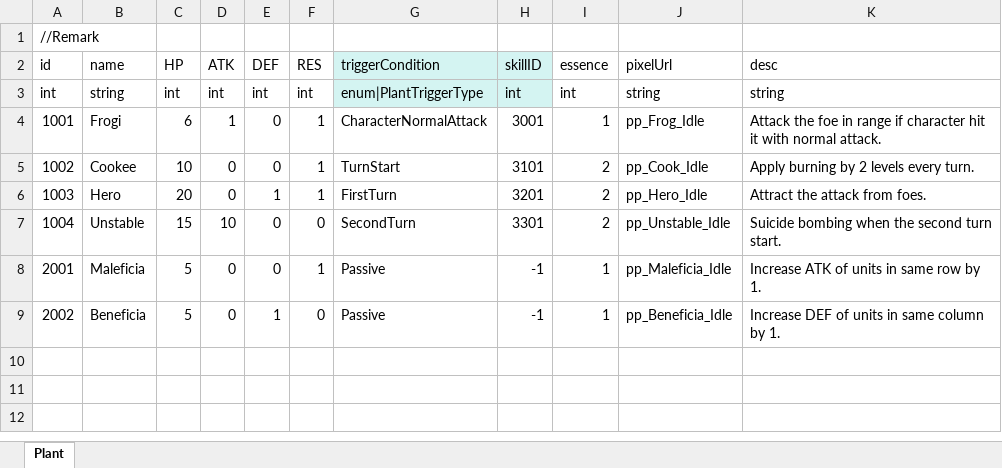
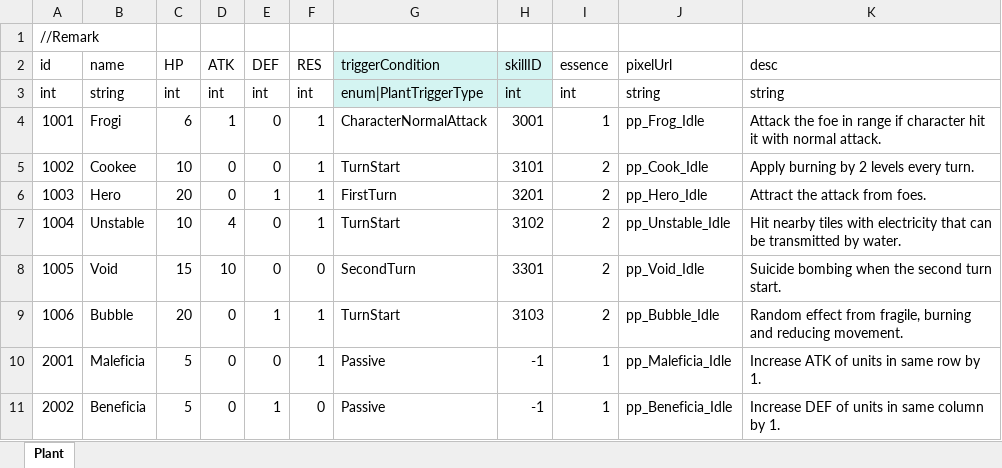
Before and after one commit to LUOHONGPENG/HermitRabbit, an Excel workbook: Assets/Excel/Plant.xlsx, sheet Plant, drawn as a sheet; values as stored, in another font and other column widths than the file's, no borders; the diff names each change by its address in the sheet, - before the commit and + after, or states it on an @@ line.

Commit message:
AddPlant

```diff
--- a/Assets/Excel/Plant.xlsx (sheet Plant)
+++ b/Assets/Excel/Plant.xlsx (sheet Plant)
-C7 (HP): 15
+C7 (HP): 10
-D7 (ATK): 10
+D7 (ATK): 4
-F7 (RES): 0
+F7 (RES): 1
-G7 (triggerCondition): SecondTurn
+G7 (triggerCondition): TurnStart
-H7 (skillID): 3301
+H7 (skillID): 3102
-K7 (desc): Suicide bombing when the second turn start.
+K7 (desc): Hit nearby tiles with electricity that can be transmitted by water.
+row 8: 1005 | Void | 15 | 10 | 0 | 0 | SecondTurn | 3301 | 2 | pp_Void_Idle | Suicide bombing when the second turn start.
+row 9: 1006 | Bubble | 20 | 0 | 1 | 1 | TurnStart | 3103 | 2 | pp_Bubble_Idle | Random effect from fragile, burning and reducing movement.
```
Also changed, not shown: Assets/Excel/Buff.xlsx, Assets/Excel/Skill.xlsx, 14 other files.
